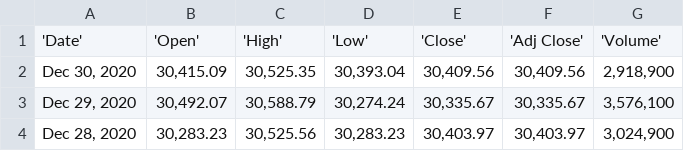
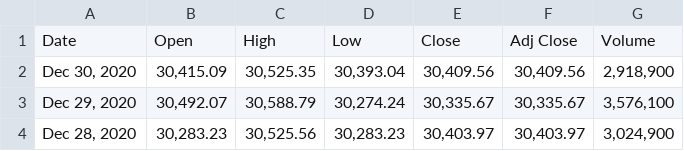
Before and after one commit to EramM805/visualization-covid-impact, a CSV file: data/DJIA.csv, drawn as a sheet; only a part is shown; removed rows and columns are numbered as before the commit, all else as after; the diff names each change by its address in the sheet, - before the commit and + after, or states it on an @@ line.

Commit message:
updated my dataset

```diff
--- a/data/DJIA.csv
+++ b/data/DJIA.csv
-row 1: 'Date' | 'Open' | 'High' | 'Low' | 'Close' | 'Adj Close' | 'Volume'
+row 1: Date | Open | High | Low | Close | Adj Close | Volume
```
Also changed, not shown: 7 other files.
